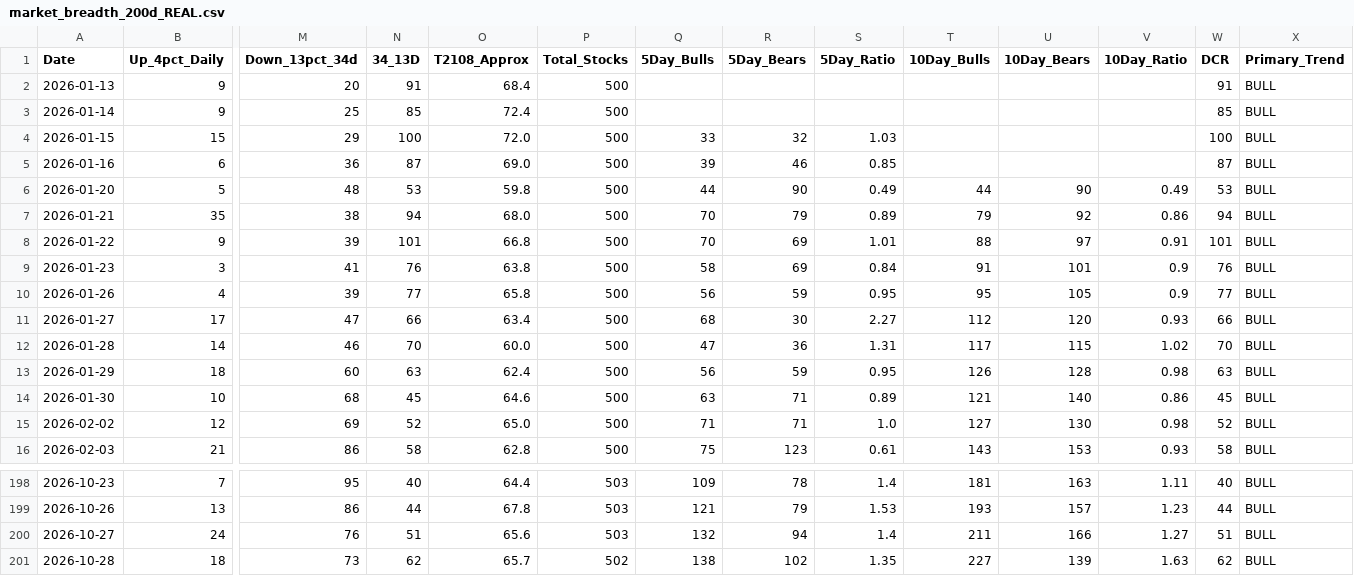
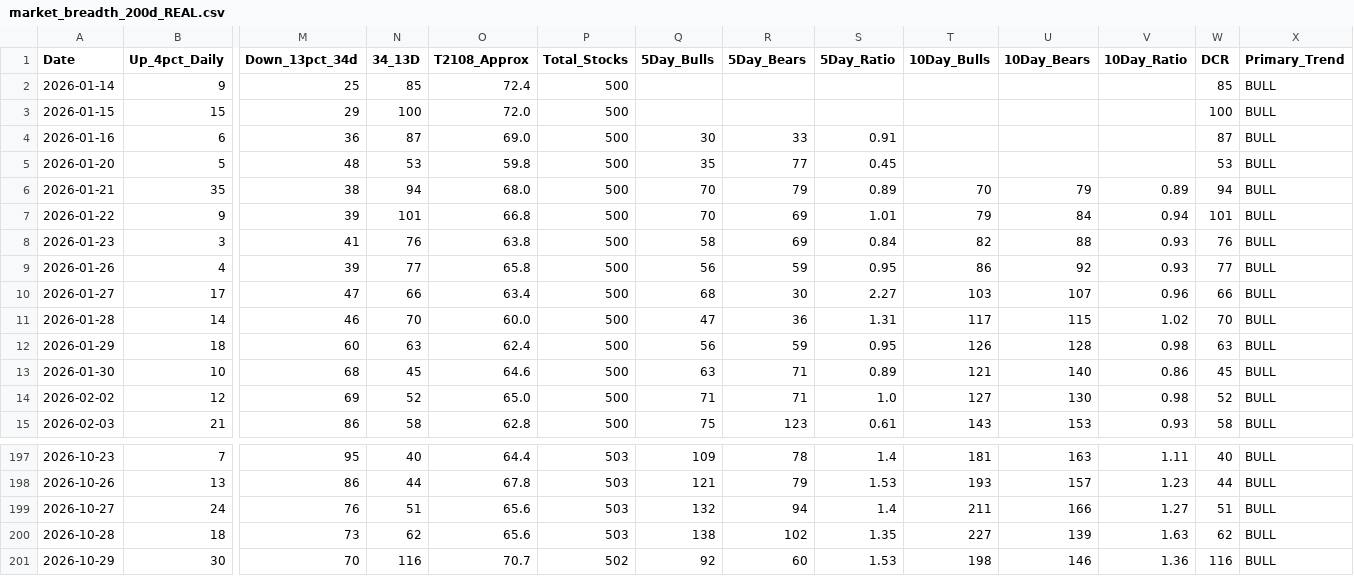
Before and after one commit to Vineh20/market-breadth, a CSV file: docs/market_breadth_200d_REAL.csv, drawn as a sheet; only a part is shown, gaps mark what is left out; removed rows and columns are numbered as before the commit, all else as after; rows hold the shown columns only; the diff names each change by its address in the sheet, - before the commit and + after, or states it on an @@ line.

```diff
--- a/docs/market_breadth_200d_REAL.csv
+++ b/docs/market_breadth_200d_REAL.csv
-row 2: 2026-01-13 | 9 | 20 | 91 | 68.4 | 500 |  |  |  |  |  |  | 91 | BULL
-Q3 (5Day_Bulls): 33
+Q3 (5Day_Bulls): (empty)
-R3 (5Day_Bears): 32
+R3 (5Day_Bears): (empty)
-S3 (5Day_Ratio): 1.03
+S3 (5Day_Ratio): (empty)
-Q4 (5Day_Bulls): 39
+Q4 (5Day_Bulls): 30
-R4 (5Day_Bears): 46
+R4 (5Day_Bears): 33
-S4 (5Day_Ratio): 0.85
+S4 (5Day_Ratio): 0.91
-Q5 (5Day_Bulls): 44
+Q5 (5Day_Bulls): 35
-R5 (5Day_Bears): 90
+R5 (5Day_Bears): 77
-S5 (5Day_Ratio): 0.49
+S5 (5Day_Ratio): 0.45
-T5 (10Day_Bulls): 44
+T5 (10Day_Bulls): (empty)
-U5 (10Day_Bears): 90
+U5 (10Day_Bears): (empty)
-V5 (10Day_Ratio): 0.49
+V5 (10Day_Ratio): (empty)
-T6 (10Day_Bulls): 79
+T6 (10Day_Bulls): 70
-U6 (10Day_Bears): 92
+U6 (10Day_Bears): 79
-V6 (10Day_Ratio): 0.86
+V6 (10Day_Ratio): 0.89
-T7 (10Day_Bulls): 88
+T7 (10Day_Bulls): 79
-U7 (10Day_Bears): 97
+U7 (10Day_Bears): 84
-V7 (10Day_Ratio): 0.91
+V7 (10Day_Ratio): 0.94
-T8 (10Day_Bulls): 91
+T8 (10Day_Bulls): 82
-U8 (10Day_Bears): 101
+U8 (10Day_Bears): 88
-V8:V9 (10Day_Ratio): 0.9
+V8:V9 (10Day_Ratio): 0.93
-T9 (10Day_Bulls): 95
+T9 (10Day_Bulls): 86
-U9 (10Day_Bears): 105
+U9 (10Day_Bears): 92
-T10 (10Day_Bulls): 112
+T10 (10Day_Bulls): 103
-U10 (10Day_Bears): 120
+U10 (10Day_Bears): 107
-V10 (10Day_Ratio): 0.93
+V10 (10Day_Ratio): 0.96
-O200 (T2108_Approx): 65.7
+O200 (T2108_Approx): 65.6
-P200 (Total_Stocks): 502
+P200 (Total_Stocks): 503
+row 201: 2026-10-29 | 30 | 70 | 116 | 70.7 | 502 | 92 | 60 | 1.53 | 198 | 146 | 1.36 | 116 | BULL
```
Also changed, not shown: market_breadth_200d_REAL.csv, 2 other files.
